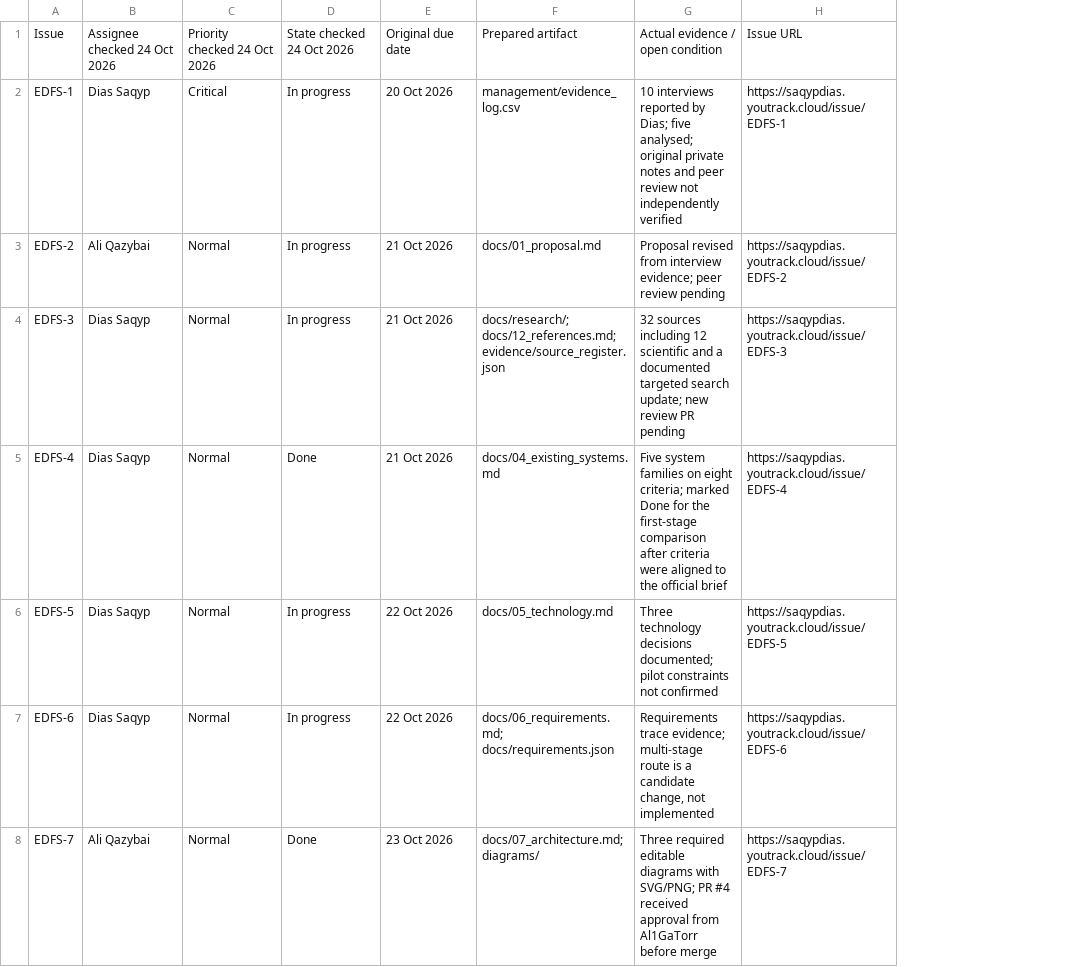
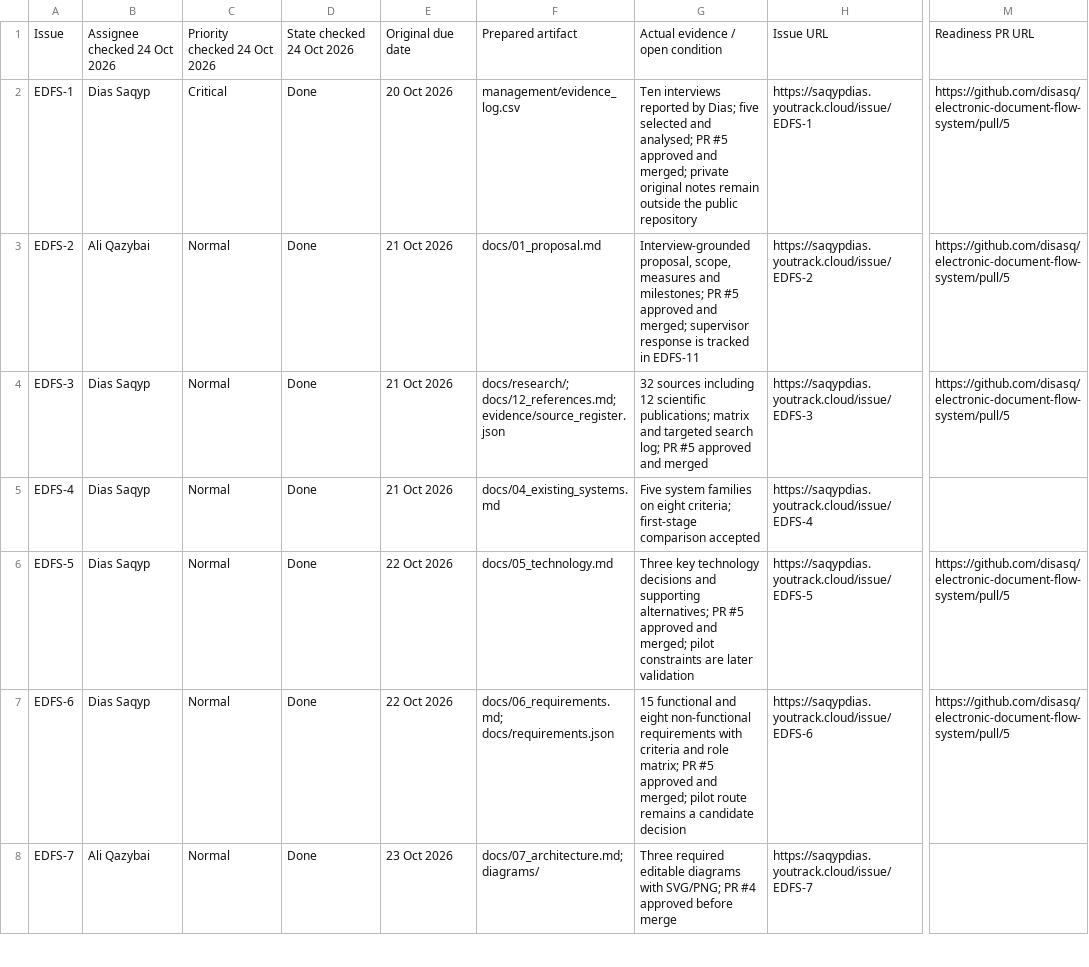
Before and after one commit to disasq/electronic-document-flow-system, a CSV file: management/task_artifact_map.csv, drawn as a sheet; only a part is shown, gaps mark what is left out; removed rows and columns are numbered as before the commit, all else as after; the diff covers the shown part only; the diff names each change by its address in the sheet, - before the commit and + after, or states it on an @@ line.

Commit message:
EDFS-10: sync verified YouTrack status and report (assistant-prepared; peer review required)

```diff
--- a/management/task_artifact_map.csv
+++ b/management/task_artifact_map.csv
-column G, rows 1-8: Actual evidence / open condition | 10 interviews reported by Dias; five analysed; original private notes and peer review not independently verified | Proposal revised from interview evidence; peer review pending | 32 sources including 12 scientific and a documented targeted search update; new review PR pending | Five system families on eight criteria; marked Done for the first-stage comparison after criteria were aligned to the official brief | Three technology decisions documented; pilot constraints not confirmed | Requirements trace evidence; multi-stage route is a candidate change, not implemented | Three required editable diagrams with SVG/PNG; PR #4 received approval from Al1GaTorr before merge
+column G, rows 1-8: Actual evidence / open condition | Ten interviews reported by Dias; five selected and analysed; PR #5 approved and merged; private original notes remain outside the public repository | Interview-grounded proposal, scope, measures and milestones; PR #5 approved and merged; supervisor response is tracked in EDFS-11 | 32 sources including 12 scientific publications; matrix and targeted search log; PR #5 approved and merged | Five system families on eight criteria; first-stage comparison accepted | Three key technology decisions and supporting alternatives; PR #5 approved and merged; pilot constraints are later validation | 15 functional and eight non-functional requirements with criteria and role matrix; PR #5 approved and merged; pilot route remains a candidate decision | Three required editable diagrams with SVG/PNG; PR #4 approved before merge
+column M, rows 1-7: Readiness PR URL | https://github.com/disasq/electronic-document-flow-system/pull/5 | https://github.com/disasq/electronic-document-flow-system/pull/5 | https://github.com/disasq/electronic-document-flow-system/pull/5 |  | https://github.com/disasq/electronic-document-flow-system/pull/5 | https://github.com/disasq/electronic-document-flow-system/pull/5
-D2:D4: In progress
+D2:D4: Done
-D6:D7: In progress
+D6:D7: Done
```
Also changed, not shown: 3 edited cells elsewhere in this file, 9 other files.
